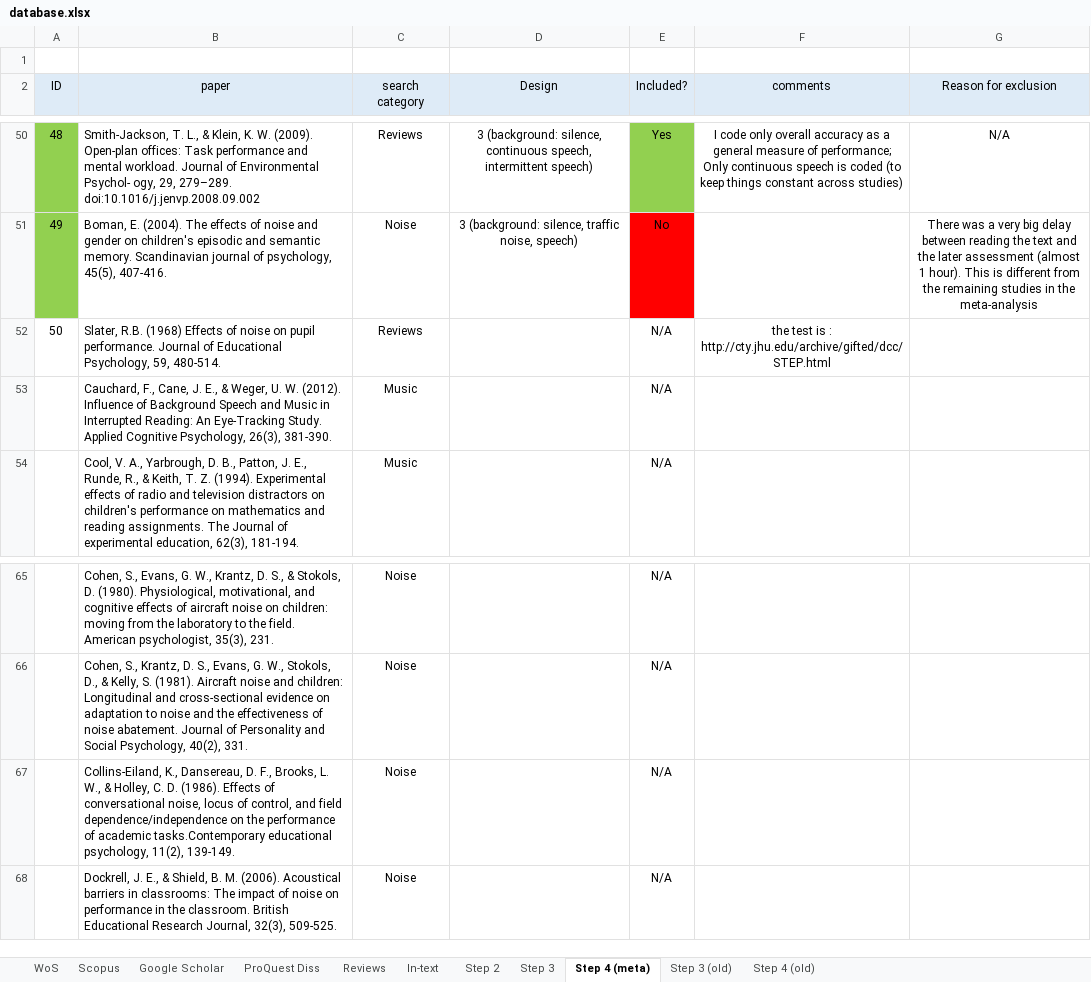
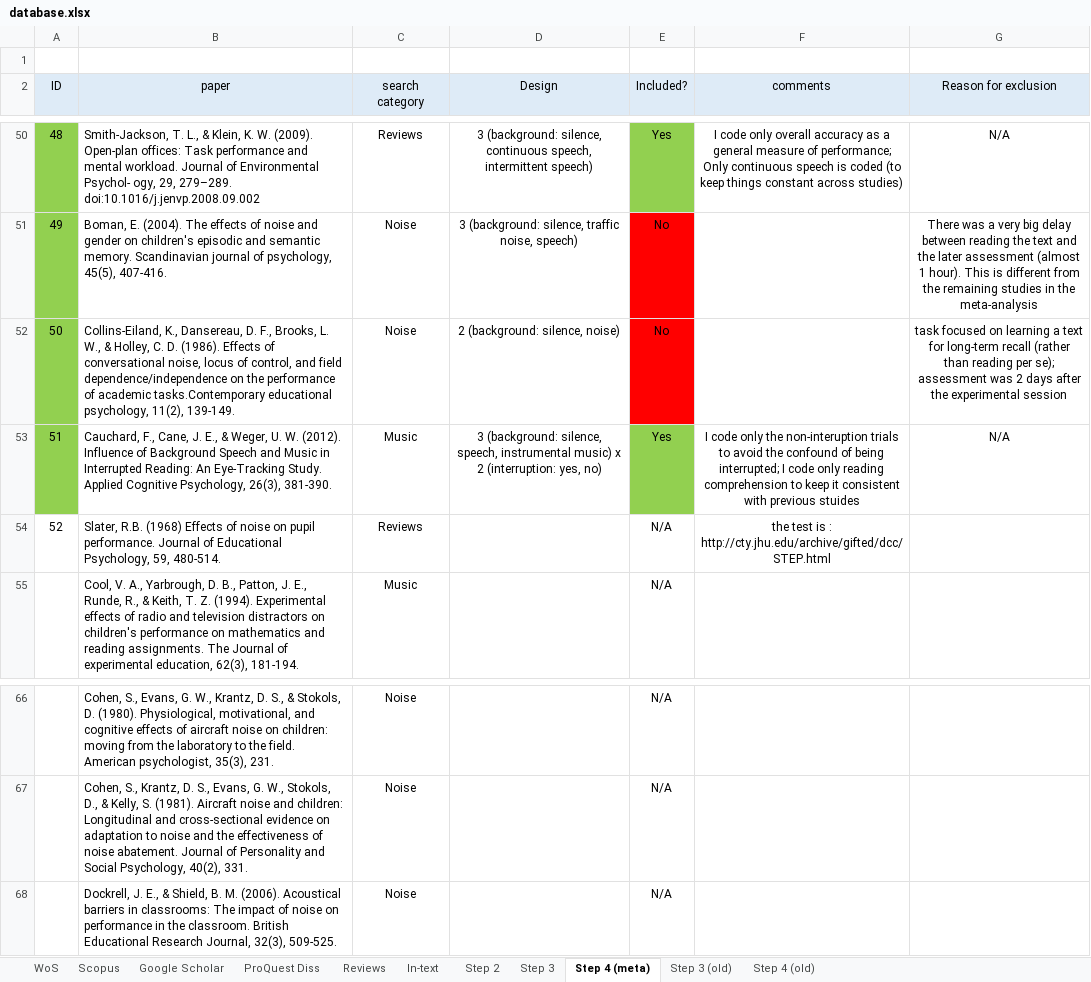
Before and after one commit to martin-vasilev/reading_sounds, an Excel workbook: Literature_search/database.xlsx, sheet Step 4 (meta), drawn as a sheet; only a part is shown, gaps mark what is left out; values as stored, in another font and other column widths than the file's, no borders; removed rows and columns are numbered as before the commit, all else as after; the diff names each change by its address in the sheet, - before the commit and + after, or states it on an @@ line.

```diff
--- a/Literature_search/database.xlsx (sheet Step 4 (meta))
+++ b/Literature_search/database.xlsx (sheet Step 4 (meta))
+row 52: 50 | Collins-Eiland, K., Dansereau, D. F., Brooks, L. W., & Holley, C. D. (1986). Effects of conversational noise, locus of control, and field dependence/independence on the performance of academic tasks.Contemporary educational psychology, 11(2), 139-149. | Noise | 2 (background: silence, noise) | No |  | task focused on learning a text for long-term recall (rather than reading per se); assessment was 2 days after the experimental session
+row 53: 51 | Cauchard, F., Cane, J. E., & Weger, U. W. (2012). Influence of Background Speech and Music in Interrupted Reading: An Eye‐Tracking Study. Applied Cognitive Psychology, 26(3), 381-390. | Music | 3 (background: silence, speech, instrumental music) x 2 (interruption: yes, no) | Yes | I code only the non-interuption trials to avoid the confound of being interrupted; I code only reading comprehension to keep it consistent with previous stuides | N/A
-A54 (ID): 50
+A54 (ID): 52
-row 53:  | Cauchard, F., Cane, J. E., & Weger, U. W. (2012). Influence of Background Speech and Music in Interrupted Reading: An Eye‐Tracking Study. Applied Cognitive Psychology, 26(3), 381-390. | Music |  | N/A
-row 67:  | Collins-Eiland, K., Dansereau, D. F., Brooks, L. W., & Holley, C. D. (1986). Effects of conversational noise, locus of control, and field dependence/independence on the performance of academic tasks.Contemporary educational psychology, 11(2), 139-149. | Noise |  | N/A
```
Also changed, not shown: 6 other files.
